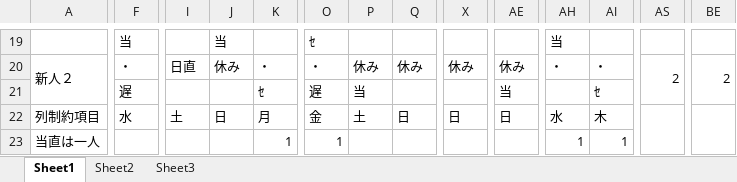
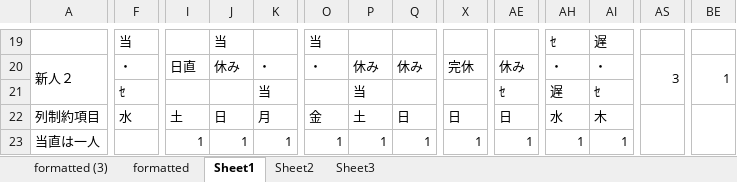
Before and after one commit to sugawara-system/Schedule_Nurse3_Gallery, an Excel workbook: Japanese/プロジェクトサンプル/kindle本/医師当直表/doctor.xlsx, sheet Sheet1, drawn as a sheet; only a part is shown, gaps mark what is left out; values as stored, in another font and other column widths than the file's, no cell formats; the diff covers the shown part only; the diff names each change by its address in the sheet, - before the commit and + after, or states it on an @@ line.

```diff
--- a/Japanese/プロジェクトサンプル/kindle本/医師当直表/doctor.xlsx (sheet Sheet1)
+++ b/Japanese/プロジェクトサンプル/kindle本/医師当直表/doctor.xlsx (sheet Sheet1)
+sheet tab: formatted (3)
+sheet tab: formatted
-O19: ｾ
+O19: 当
-AH19: 当
+AH19: ｾ
-AI19: (empty)
+AI19: 遅
-X20: 休み
+X20: 完休
-AS20: 2
+AS20: 3
-BE20: 2
+BE20: 1
-F21: 遅
+F21: ｾ
-K21: ｾ
+K21: 当
-O21: 遅
+O21: (empty)
-AE21: 当
+AE21: ｾ
-AH21: (empty)
+AH21: 遅
-I23: (empty)
+I23: 1
-J23: (empty)
+J23: 1
-P23: (empty)
+P23: 1
-Q23: (empty)
+Q23: 1
-X23: (empty)
+X23: 1
-AE23: (empty)
+AE23: 1
```
Also changed, not shown: 4 added rows, 4 removed rows and 95 edited cells elsewhere in this sheet, cell formats, 3 other files.
